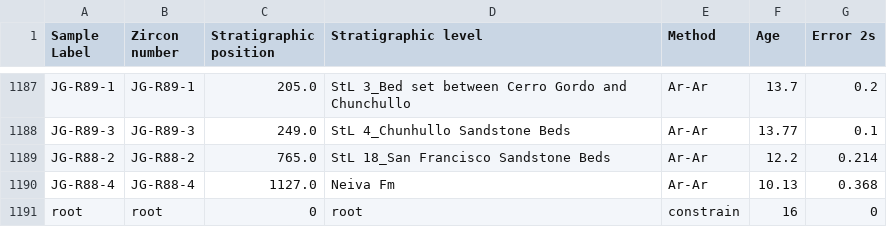
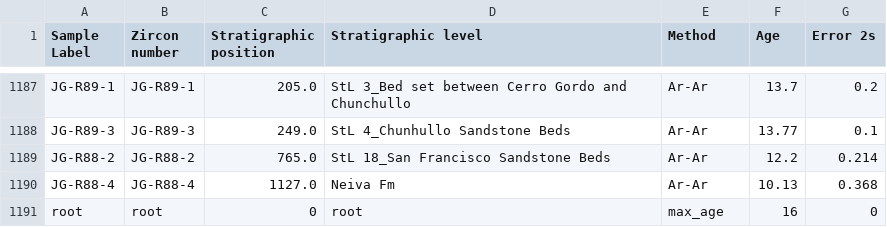
Before and after one commit to dsilvestro/agez, a CSV file: Tatacoa Geochron data data.csv, drawn as a sheet; only a part is shown, gaps mark what is left out.

Commit message:
fixed epsilon for max_age samples

```diff
--- a/Tatacoa Geochron data data.csv
+++ b/Tatacoa Geochron data data.csv
@@ -1190,2 +1190,2 @@ JG-R88-2,JG-R88-2,765.0,StL 18_San Francisco Sandstone Beds ,Ar-Ar,12.2,0.214
 JG-R88-4,JG-R88-4,1127.0,Neiva Fm,Ar-Ar,10.13,0.368
-root,root,0,root,constrain,16,0
+root,root,0,root,max_age,16,0
```
Also changed, not shown: 2 other files.
